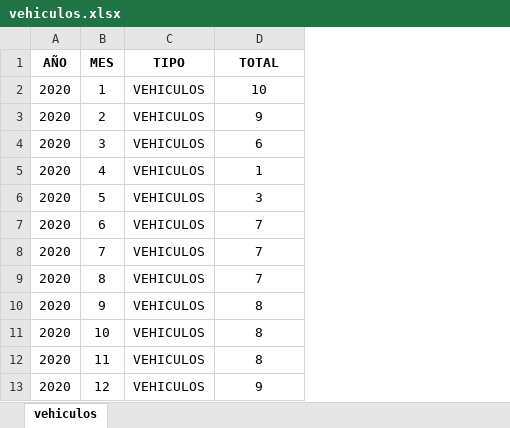
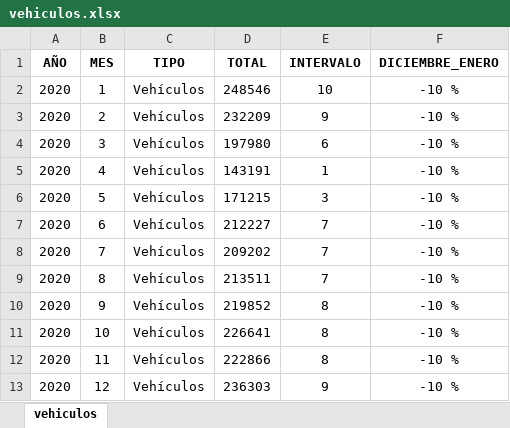
Before and after one commit to fernandorgonzalez/cursos-eant-python_data_analytics-proyecto, an Excel workbook: vehiculos.xlsx, sheet vehiculos, drawn as a sheet; values as stored, in another font and other column widths than the file's, no borders; addresses are those after the commit; the diff names each change by its address in the sheet, - before the commit and + after, or states it on an @@ line.

```diff
--- a/vehiculos.xlsx (sheet vehiculos)
+++ b/vehiculos.xlsx (sheet vehiculos)
+column D (TOTAL), rows 2-13: 248546 | 232209 | 197980 | 143191 | 171215 | 212227 | 209202 | 213511 | 219852 | 226641 | 222866 | 236303
+column F (DICIEMBRE_ENERO), rows 2-13: all -10 %
-E1: TOTAL
+E1: INTERVALO
-C2:C13 (TIPO): VEHICULOS
+C2:C13 (TIPO): Vehículos
```
Also changed, not shown: bicicletas.xlsx, covid.xlsx, 6 other files.
